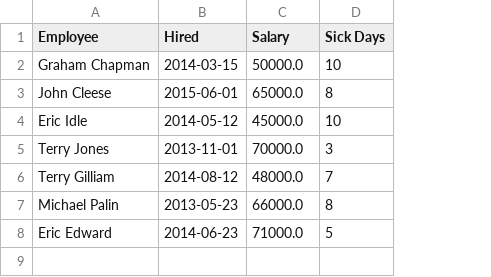
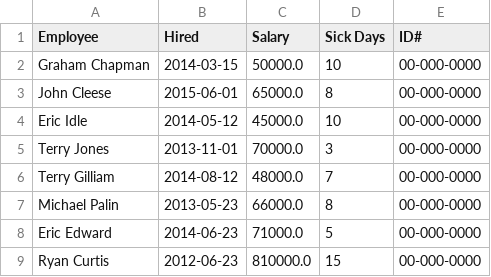
Before and after one commit to ArySlayer/PythonCSV, a CSV file: hrdata_modified.csv, drawn as a sheet; the diff names each change by its address in the sheet, - before the commit and + after, or states it on an @@ line.

```diff
--- a/hrdata_modified.csv
+++ b/hrdata_modified.csv
+column E (ID#), rows 2-8: all 00-000-0000
+row 9: Ryan Curtis | 2012-06-23 | 810000.0 | 15 | 00-000-0000
```
Also changed, not shown: 3 other files.
